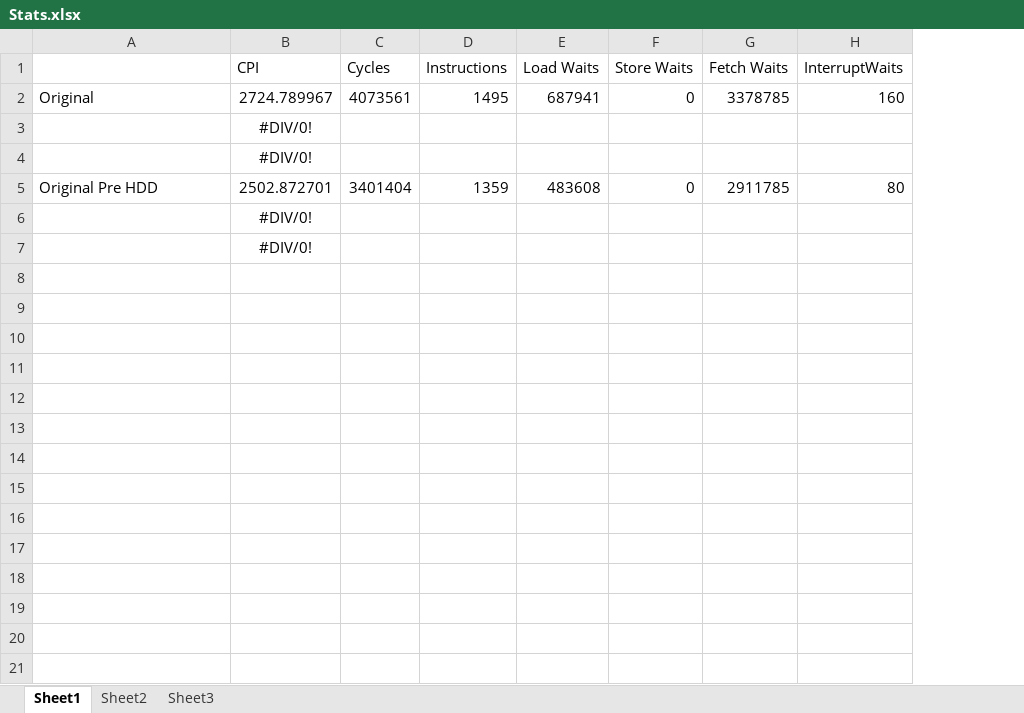
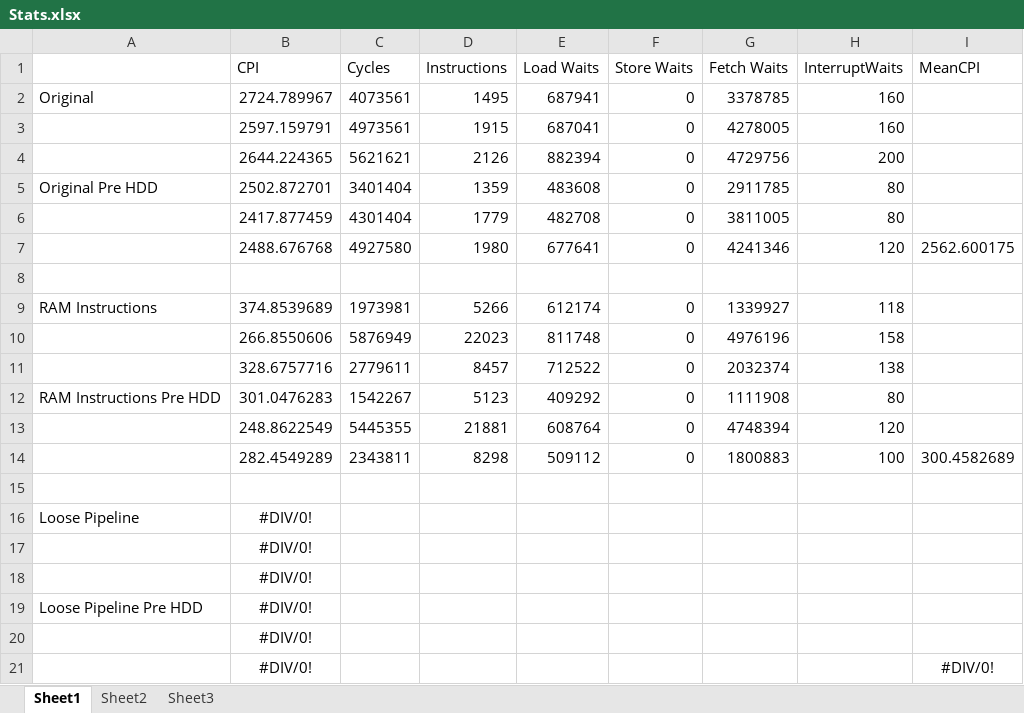
Before and after one commit to TimInghamDempster/Virtual-Machine, an Excel workbook: Stats.xlsx, sheet Sheet1, drawn as a sheet; values as stored, in another font and other column widths than the file's, no borders; the diff names each change by its address in the sheet, - before the commit and + after, or states it on an @@ line.

Commit message:
[TID] Add an instruction queue and decouple the fetch unit from the rest of the core

```diff
--- a/Stats.xlsx (sheet Sheet1)
+++ b/Stats.xlsx (sheet Sheet1)
+column I (MeanCPI), row 21: #DIV/0!
+row 3:  | 2597.159791 | 4973561 | 1915 | 687041 | 0 | 4278005 | 160
+row 4:  | 2644.224365 | 5621621 | 2126 | 882394 | 0 | 4729756 | 200
+row 6:  | 2417.877459 | 4301404 | 1779 | 482708 | 0 | 3811005 | 80
+row 7:  | 2488.676768 | 4927580 | 1980 | 677641 | 0 | 4241346 | 120 | 2562.600175
+row 8: (empty)
+row 9: RAM Instructions | 374.8539689 | 1973981 | 5266 | 612174 | 0 | 1339927 | 118
+row 10:  | 266.8550606 | 5876949 | 22023 | 811748 | 0 | 4976196 | 158
+row 11:  | 328.6757716 | 2779611 | 8457 | 712522 | 0 | 2032374 | 138
+row 12: RAM Instructions Pre HDD | 301.0476283 | 1542267 | 5123 | 409292 | 0 | 1111908 | 80
+row 13:  | 248.8622549 | 5445355 | 21881 | 608764 | 0 | 4748394 | 120
+row 14:  | 282.4549289 | 2343811 | 8298 | 509112 | 0 | 1800883 | 100 | 300.4582689
+row 15: (empty)
+row 16: Loose Pipeline | #DIV/0!
+row 19: Loose Pipeline Pre HDD | #DIV/0!
```
Also changed, not shown: formulas that keep their value, 12 other files.
